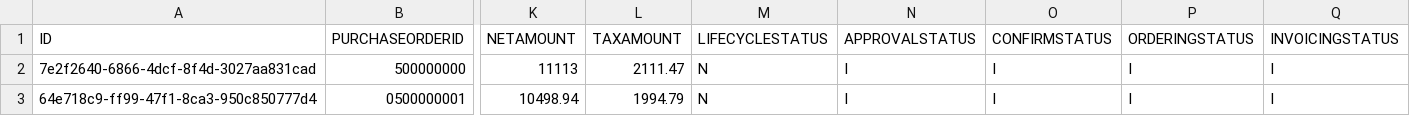
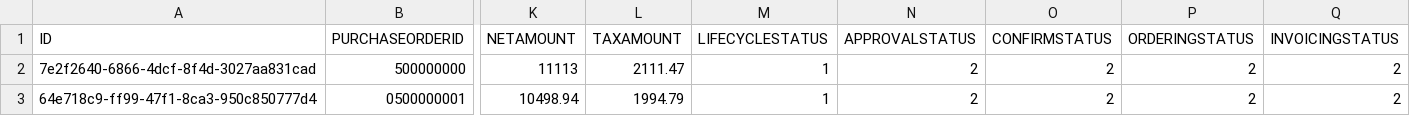
Before and after one commit to SAP-samples/hana-opensap-cloud-2020, a CSV file: db/data/opensap.PurchaseOrder-Headers.csv, drawn as a sheet; only a part is shown, gaps mark what is left out; the diff names each change by its address in the sheet, - before the commit and + after, or states it on an @@ line.

Commit message:
Expand base PO data model

```diff
--- a/db/data/opensap.PurchaseOrder-Headers.csv
+++ b/db/data/opensap.PurchaseOrder-Headers.csv
-M2:M3 (LIFECYCLESTATUS): N
+M2:M3 (LIFECYCLESTATUS): 1
-N2:N3 (APPROVALSTATUS): I
+N2:N3 (APPROVALSTATUS): 2
-O2:O3 (CONFIRMSTATUS): I
+O2:O3 (CONFIRMSTATUS): 2
-P2:P3 (ORDERINGSTATUS): I
+P2:P3 (ORDERINGSTATUS): 2
-Q2:Q3 (INVOICINGSTATUS): I
+Q2:Q3 (INVOICINGSTATUS): 2
```
Also changed, not shown: 5 other files.
